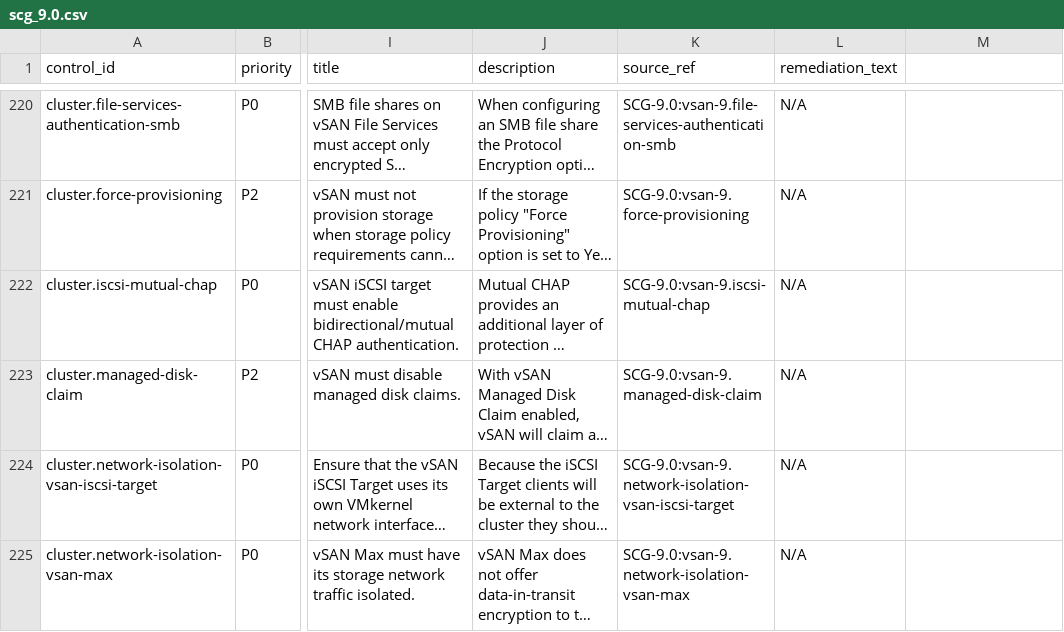
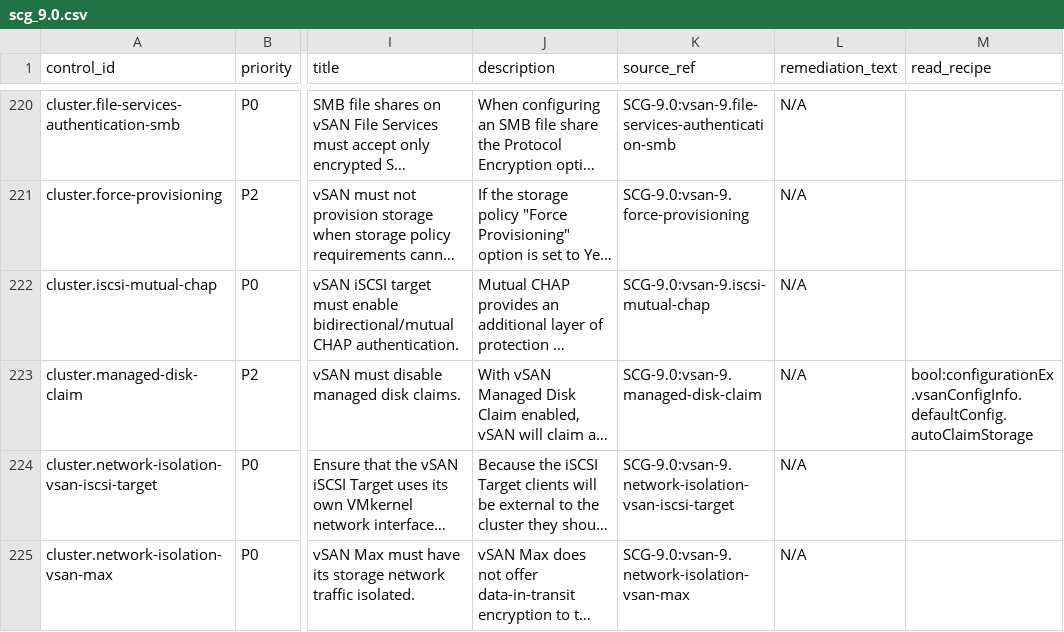
Before and after one commit to sentania-labs/vcf-content-factory, a CSV file: content/sdk-adapters/compliance/profiles/canonical/scg_9.0.csv, drawn as a sheet; only a part is shown, gaps mark what is left out; long unchanged cells end in …; the diff covers the shown part only; the diff names each change by its address in the sheet, - before the commit and + after, or states it on an @@ line.

```diff
--- a/content/sdk-adapters/compliance/profiles/canonical/scg_9.0.csv
+++ b/content/sdk-adapters/compliance/profiles/canonical/scg_9.0.csv
-M1: (empty)
+M1: read_recipe
-M223 (read_recipe): (empty)
+M223 (read_recipe): bool:configurationEx.vsanConfigInfo.defaultConfig.autoClaimStorage
```
Also changed, not shown: 27 edited cells elsewhere in this file, content/sdk-adapters/compliance/profiles/canonical/cis_vsphere_8.csv, content/sdk-adapters/compliance/profiles/canonical/scg_8.0.csv, 13 other files.
